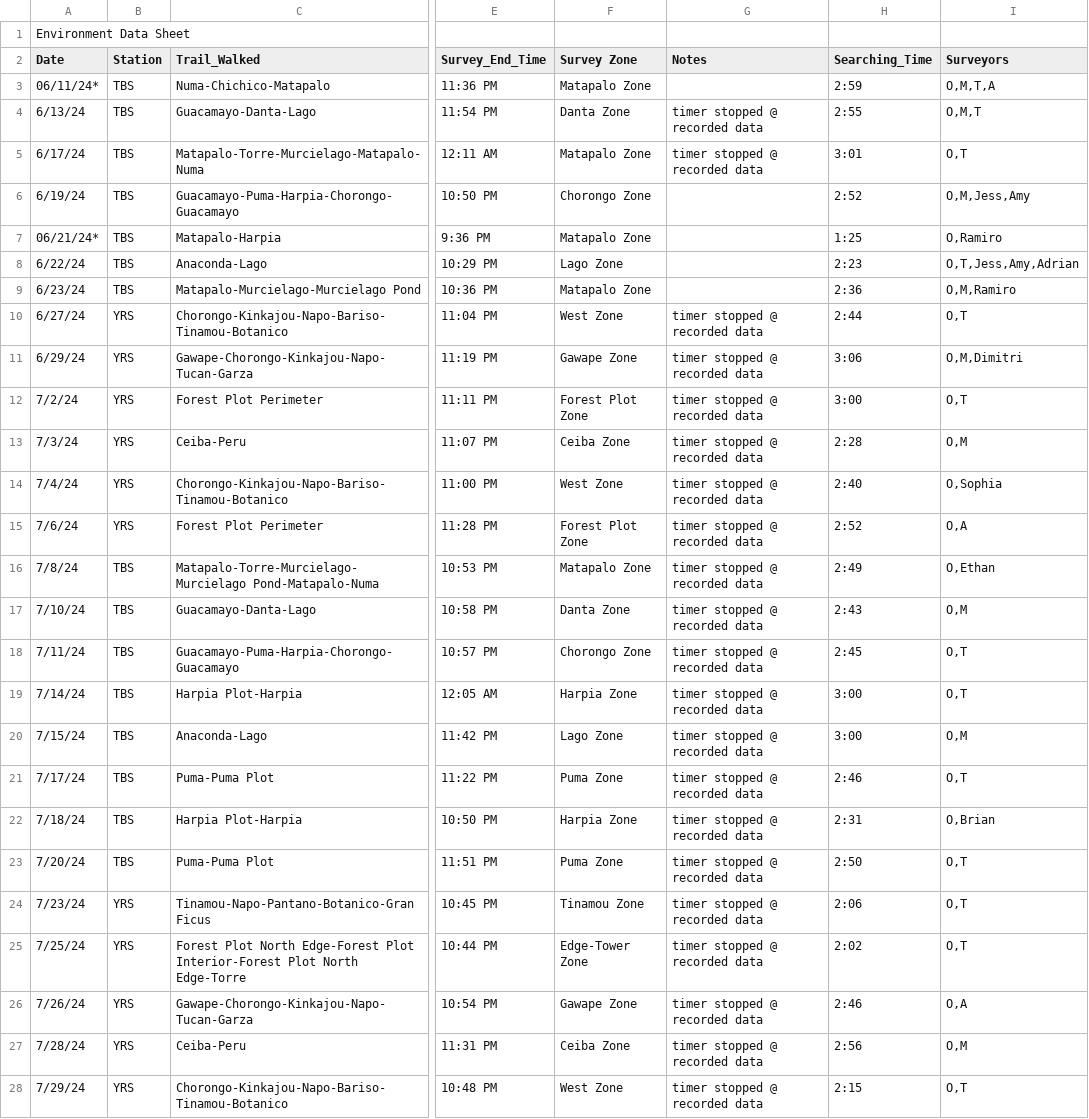
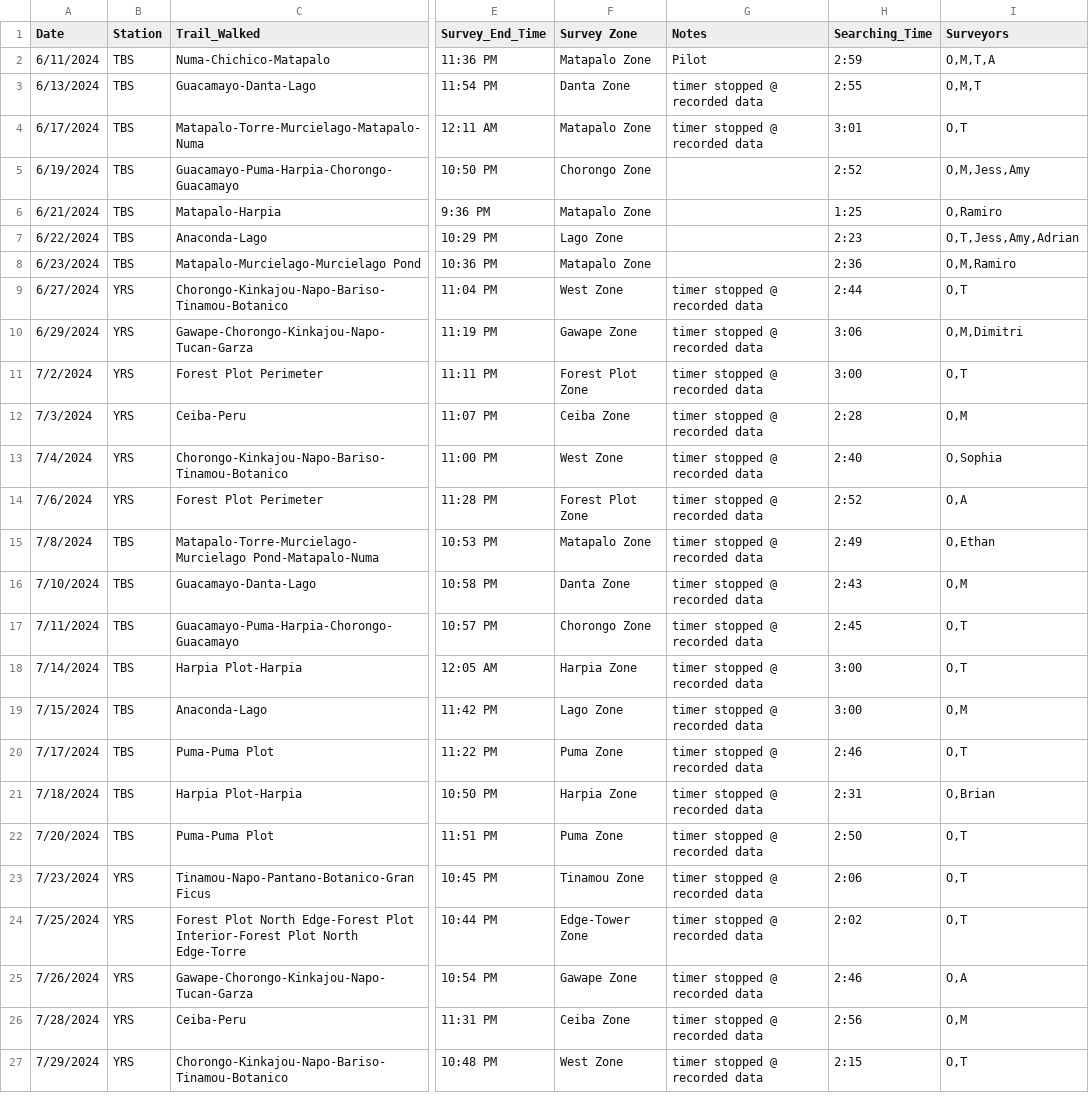
Before and after one commit to owenmccool/amazon, a CSV file: Environment_Sheet.csv, drawn as a sheet; only a part is shown, gaps mark what is left out; removed rows and columns are numbered as before the commit, all else as after; rows hold the shown columns only; the diff covers the shown part only; the diff names each change by its address in the sheet, - before the commit and + after, or states it on an @@ line.

```diff
--- a/Environment_Sheet.csv
+++ b/Environment_Sheet.csv
-row 1: Environment Data Sheet
-A2 (Date): 06/11/24*
+A2 (Date): 6/11/2024
-G2 (Notes): (empty)
+G2 (Notes): Pilot
-A3 (Date): 6/13/24
+A3 (Date): 6/13/2024
-A4 (Date): 6/17/24
+A4 (Date): 6/17/2024
-A5 (Date): 6/19/24
+A5 (Date): 6/19/2024
-A6 (Date): 06/21/24*
+A6 (Date): 6/21/2024
-A7 (Date): 6/22/24
+A7 (Date): 6/22/2024
-A8 (Date): 6/23/24
+A8 (Date): 6/23/2024
-A9 (Date): 6/27/24
+A9 (Date): 6/27/2024
-A10 (Date): 6/29/24
+A10 (Date): 6/29/2024
-A11 (Date): 7/2/24
+A11 (Date): 7/2/2024
-A12 (Date): 7/3/24
+A12 (Date): 7/3/2024
-A13 (Date): 7/4/24
+A13 (Date): 7/4/2024
-A14 (Date): 7/6/24
+A14 (Date): 7/6/2024
-A15 (Date): 7/8/24
+A15 (Date): 7/8/2024
-A16 (Date): 7/10/24
+A16 (Date): 7/10/2024
-A17 (Date): 7/11/24
+A17 (Date): 7/11/2024
-A18 (Date): 7/14/24
+A18 (Date): 7/14/2024
-A19 (Date): 7/15/24
+A19 (Date): 7/15/2024
-A20 (Date): 7/17/24
+A20 (Date): 7/17/2024
-A21 (Date): 7/18/24
+A21 (Date): 7/18/2024
-A22 (Date): 7/20/24
+A22 (Date): 7/20/2024
-A23 (Date): 7/23/24
+A23 (Date): 7/23/2024
-A24 (Date): 7/25/24
+A24 (Date): 7/25/2024
-A25 (Date): 7/26/24
+A25 (Date): 7/26/2024
-A26 (Date): 7/28/24
+A26 (Date): 7/28/2024
-A27 (Date): 7/29/24
+A27 (Date): 7/29/2024
```
Also changed, not shown: 2 edited cells elsewhere in this file, 5 other files.
